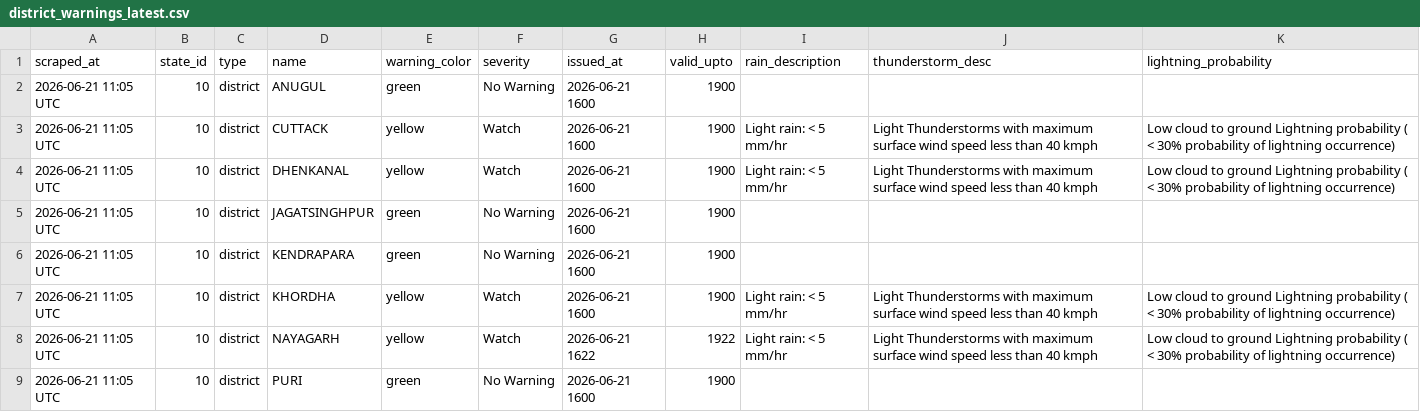
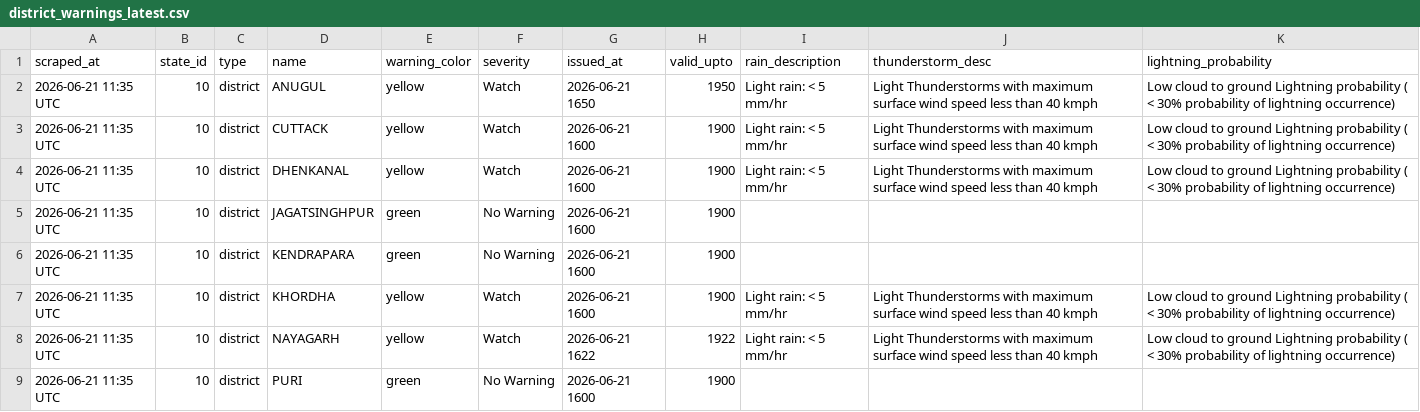
Before and after one commit to sonalmahapatra63-maker/imd-warning-scraper, a CSV file: data/district_warnings_latest.csv, drawn as a sheet.

```diff
--- a/data/district_warnings_latest.csv
+++ b/data/district_warnings_latest.csv
@@ -1,9 +1,9 @@
 scraped_at,state_id,type,name,warning_color,severity,issued_at,valid_upto,rain_description,thunderstorm_desc,lightning_probability
-2026-06-21 11:05 UTC,10,district,ANUGUL,green,No Warning,2026-06-21 1600,1900,,,
-2026-06-21 11:05 UTC,10,district,CUTTACK,yellow,Watch,2026-06-21 1600,1900,Light rain: < 5 mm/hr,Light Thunderstorms with maximum surface wind speed less than 40 kmph,Low cloud to ground Lightning probability ( < 30% probability of lightning occurrence)
-2026-06-21 11:05 UTC,10,district,DHENKANAL,yellow,Watch,2026-06-21 1600,1900,Light rain: < 5 mm/hr,Light Thunderstorms with maximum surface wind speed less than 40 kmph,Low cloud to ground Lightning probability ( < 30% probability of lightning occurrence)
-2026-06-21 11:05 UTC,10,district,JAGATSINGHPUR,green,No Warning,2026-06-21 1600,1900,,,
-2026-06-21 11:05 UTC,10,district,KENDRAPARA,green,No Warning,2026-06-21 1600,1900,,,
-2026-06-21 11:05 UTC,10,district,KHORDHA,yellow,Watch,2026-06-21 1600,1900,Light rain: < 5 mm/hr,Light Thunderstorms with maximum surface wind speed less than 40 kmph,Low cloud to ground Lightning probability ( < 30% probability of lightning occurrence)
-2026-06-21 11:05 UTC,10,district,NAYAGARH,yellow,Watch,2026-06-21 1622,1922,Light rain: < 5 mm/hr,Light Thunderstorms with maximum surface wind speed less than 40 kmph,Low cloud to ground Lightning probability ( < 30% probability of lightning occurrence)
-2026-06-21 11:05 UTC,10,district,PURI,green,No Warning,2026-06-21 1600,1900,,,
+2026-06-21 11:35 UTC,10,district,ANUGUL,yellow,Watch,2026-06-21 1650,1950,Light rain: < 5 mm/hr,Light Thunderstorms with maximum surface wind speed less than 40 kmph,Low cloud to ground Lightning probability ( < 30% probability of lightning occurrence)
+2026-06-21 11:35 UTC,10,district,CUTTACK,yellow,Watch,2026-06-21 1600,1900,Light rain: < 5 mm/hr,Light Thunderstorms with maximum surface wind speed less than 40 kmph,Low cloud to ground Lightning probability ( < 30% probability of lightning occurrence)
+2026-06-21 11:35 UTC,10,district,DHENKANAL,yellow,Watch,2026-06-21 1600,1900,Light rain: < 5 mm/hr,Light Thunderstorms with maximum surface wind speed less than 40 kmph,Low cloud to ground Lightning probability ( < 30% probability of lightning occurrence)
+2026-06-21 11:35 UTC,10,district,JAGATSINGHPUR,green,No Warning,2026-06-21 1600,1900,,,
+2026-06-21 11:35 UTC,10,district,KENDRAPARA,green,No Warning,2026-06-21 1600,1900,,,
+2026-06-21 11:35 UTC,10,district,KHORDHA,yellow,Watch,2026-06-21 1600,1900,Light rain: < 5 mm/hr,Light Thunderstorms with maximum surface wind speed less than 40 kmph,Low cloud to ground Lightning probability ( < 30% probability of lightning occurrence)
+2026-06-21 11:35 UTC,10,district,NAYAGARH,yellow,Watch,2026-06-21 1622,1922,Light rain: < 5 mm/hr,Light Thunderstorms with maximum surface wind speed less than 40 kmph,Low cloud to ground Lightning probability ( < 30% probability of lightning occurrence)
+2026-06-21 11:35 UTC,10,district,PURI,green,No Warning,2026-06-21 1600,1900,,,
```
Also changed, not shown: 1 other file.
